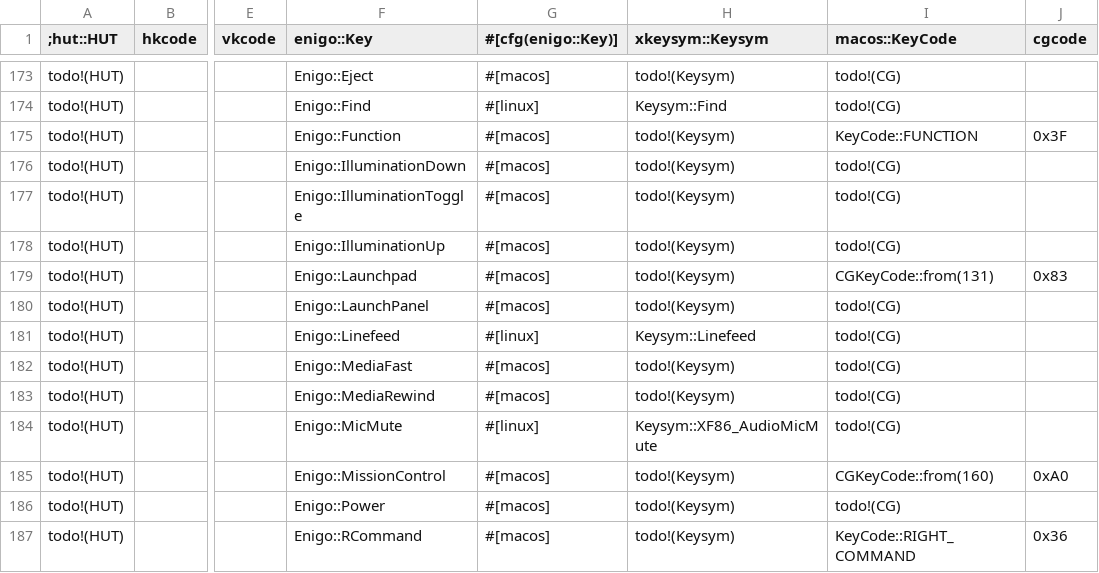
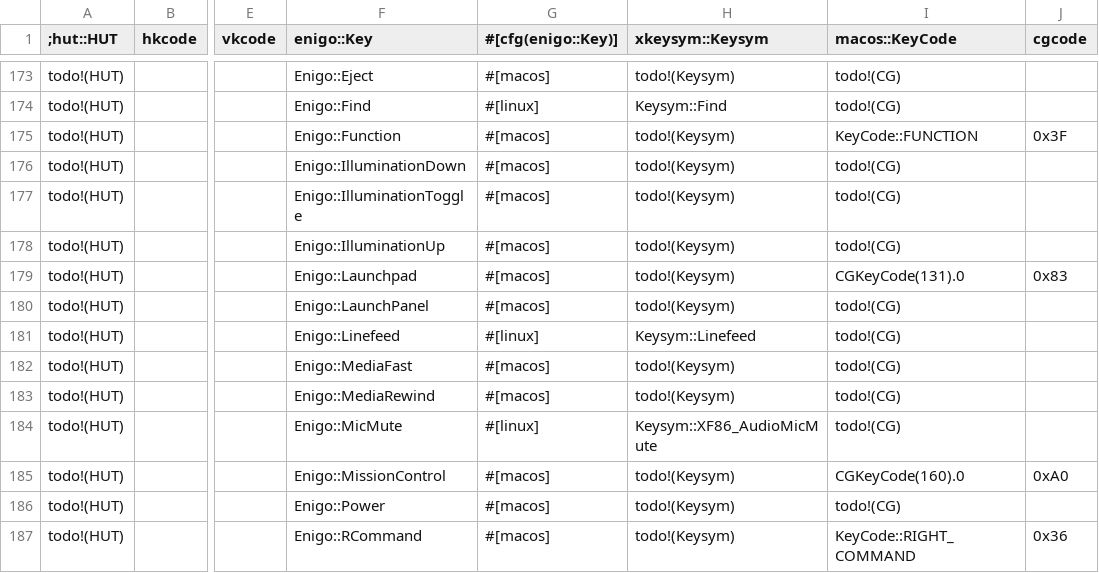
Before and after one commit to clouds56/vkey-rs, a CSV file: src/convert/convert.csv, drawn as a sheet; only a part is shown, gaps mark what is left out; the diff names each change by its address in the sheet, - before the commit and + after, or states it on an @@ line.

```diff
--- a/src/convert/convert.csv
+++ b/src/convert/convert.csv
-I179 (macos::KeyCode): CGKeyCode::from(131)
+I179 (macos::KeyCode): CGKeyCode(131).0
-I185 (macos::KeyCode): CGKeyCode::from(160)
+I185 (macos::KeyCode): CGKeyCode(160).0
```
Also changed, not shown: 8 other files.
